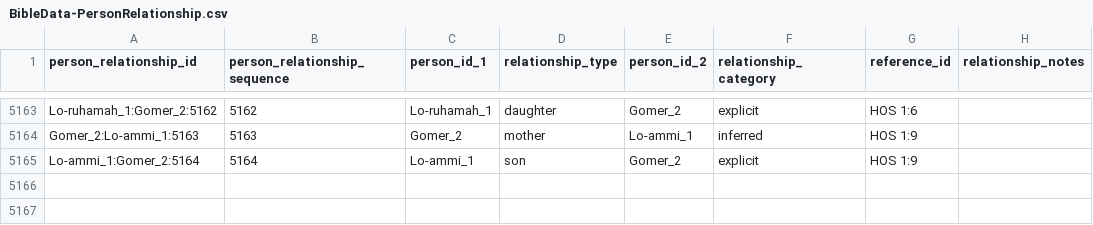
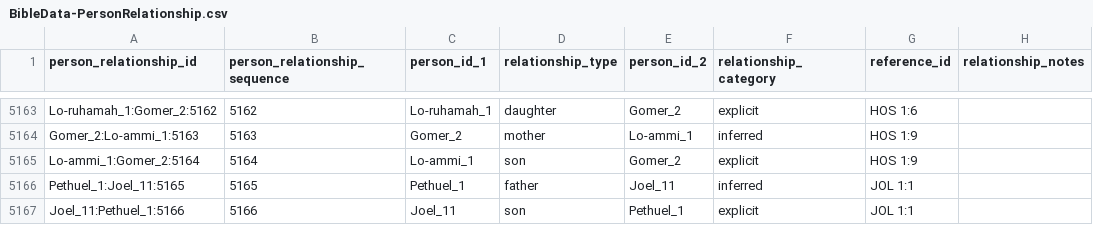
Before and after one commit to BradyStephenson/bible-data, a CSV file: BibleData-PersonRelationship.csv, drawn as a sheet; only a part is shown, gaps mark what is left out; the diff names each change by its address in the sheet, - before the commit and + after, or states it on an @@ line.

Commit message:
Updates through NAH 1:2
Added Joel and Pethuel

```diff
--- a/BibleData-PersonRelationship.csv
+++ b/BibleData-PersonRelationship.csv
+row 5166: Pethuel_1:Joel_11:5165 | 5165 | Pethuel_1 | father | Joel_11 | inferred | JOL 1:1
+row 5167: Joel_11:Pethuel_1:5166 | 5166 | Joel_11 | son | Pethuel_1 | explicit | JOL 1:1
```
